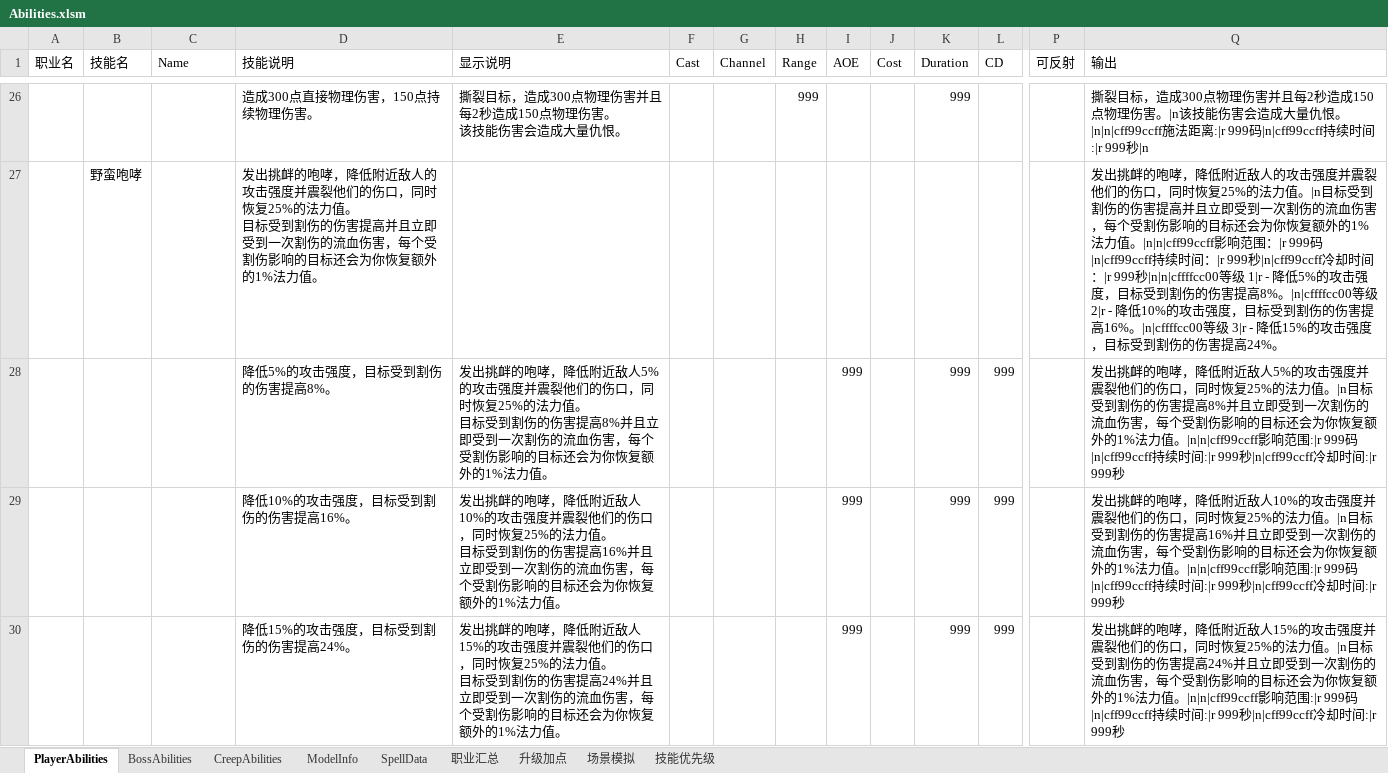
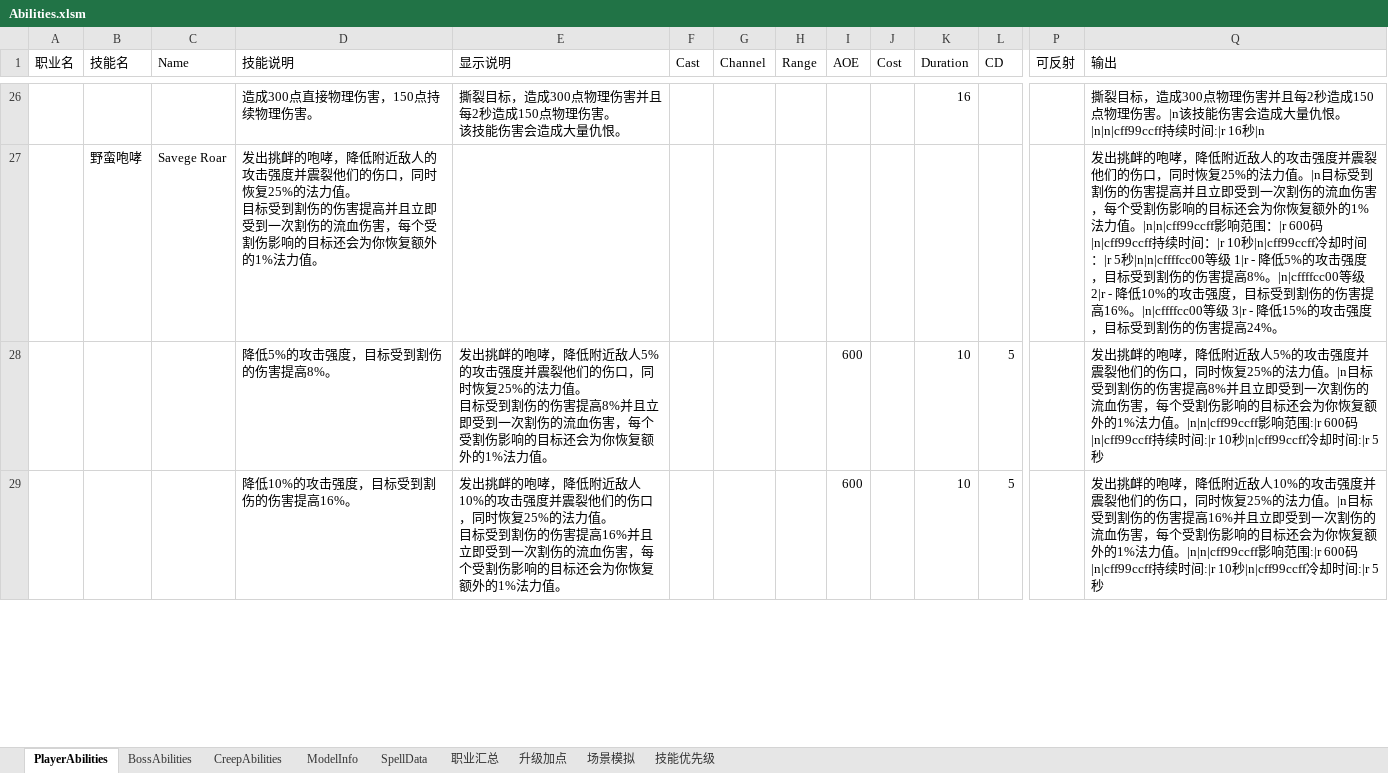
Before and after one commit to yatyricky/Zulaman-WE, an Excel workbook: dev/Abilities.xlsm, sheet PlayerAbilities, drawn as a sheet; only a part is shown, gaps mark what is left out; values as stored, in another font and other column widths than the file's, no cell formats; removed rows and columns are numbered as before the commit, all else as after; rows hold the shown columns only; ↵ is a line break in a cell; the diff covers the shown part only; the diff names each change by its address in the sheet, - before the commit and + after, or states it on an @@ line.

Commit message:
Edit abilities text

```diff
--- a/dev/Abilities.xlsm (sheet PlayerAbilities)
+++ b/dev/Abilities.xlsm (sheet PlayerAbilities)
-H26 (Range): 999
+H26 (Range): (empty)
-K26 (Duration): 999
+K26 (Duration): 16
-Q26 (输出): …仇恨。|n|n|cff99ccff施法距离:|r 999码|n|cff99ccff持续时间:|r 999秒|n
+Q26 (输出): …仇恨。|n|n|cff99ccff持续时间:|r 16秒|n
-C27 (Name): (empty)
+C27 (Name): Savege Roar
-Q27 (输出): …范围：|r 999码|n|cff99ccff持续时间：|r 999秒|n|cff99ccff冷却时间：|r 999秒|n|n|cffffcc00等级…
+Q27 (输出): …范围：|r 600码|n|cff99ccff持续时间：|r 10秒|n|cff99ccff冷却时间：|r 5秒|n|n|cffffcc00等级…
-row 28:  |  |  | 降低5%的攻击强度，目标受到割伤的伤害提高8%。 | 发出挑衅的咆哮，降低附近敌人5%的攻击强度并震裂他们的伤口，同时恢复25%的法力值。 ↵ 目标受到割伤的伤害提高8%并且立即受到一次割伤的流血伤害，每个受割伤影响的目标还会为你恢复额外的1%法力值。 |  |  |  | 999 |  | 999 | 999 |  | 发出挑衅的咆哮，降低附近敌人5%的攻击强度并震裂他们的伤口，同时恢复25%的法力值。|n目标受到割伤的伤害提高8%并且立即受到一次割伤的流血伤害，每个受割伤影响的目标还会为你恢复额外的1%法力值。|n|n|cff99ccff影响范围:|r 999码|n|cff99ccff持续时间:|r 999秒|n|cff99ccff冷却时间:|r 999秒
-row 29:  |  |  | 降低10%的攻击强度，目标受到割伤的伤害提高16%。 | 发出挑衅的咆哮，降低附近敌人10%的攻击强度并震裂他们的伤口，同时恢复25%的法力值。 ↵ 目标受到割伤的伤害提高16%并且立即受到一次割伤的流血伤害，每个受割伤影响的目标还会为你恢复额外的1%法力值。 |  |  |  | 999 |  | 999 | 999 |  | 发出挑衅的咆哮，降低附近敌人10%的攻击强度并震裂他们的伤口，同时恢复25%的法力值。|n目标受到割伤的伤害提高16%并且立即受到一次割伤的流血伤害，每个受割伤影响的目标还会为你恢复额外的1%法力值。|n|n|cff99ccff影响范围:|r 999码|n|cff99ccff持续时间:|r 999秒|n|cff99ccff冷却时间:|r 999秒
-row 30:  |  |  | 降低15%的攻击强度，目标受到割伤的伤害提高24%。 | 发出挑衅的咆哮，降低附近敌人15%的攻击强度并震裂他们的伤口，同时恢复25%的法力值。 ↵ 目标受到割伤的伤害提高24%并且立即受到一次割伤的流血伤害，每个受割伤影响的目标还会为你恢复额外的1%法力值。 |  |  |  | 999 |  | 999 | 999 |  | 发出挑衅的咆哮，降低附近敌人15%的攻击强度并震裂他们的伤口，同时恢复25%的法力值。|n目标受到割伤的伤害提高24%并且立即受到一次割伤的流血伤害，每个受割伤影响的目标还会为你恢复额外的1%法力值。|n|n|cff99ccff影响范围:|r 999码|n|cff99ccff持续时间:|r 999秒|n|cff99ccff冷却时间:|r 999秒
+row 28:  |  |  | 降低5%的攻击强度，目标受到割伤的伤害提高8%。 | 发出挑衅的咆哮，降低附近敌人5%的攻击强度并震裂他们的伤口，同时恢复25%的法力值。 ↵ 目标受到割伤的伤害提高8%并且立即受到一次割伤的流血伤害，每个受割伤影响的目标还会为你恢复额外的1%法力值。 |  |  |  | 600 |  | 10 | 5 |  | 发出挑衅的咆哮，降低附近敌人5%的攻击强度并震裂他们的伤口，同时恢复25%的法力值。|n目标受到割伤的伤害提高8%并且立即受到一次割伤的流血伤害，每个受割伤影响的目标还会为你恢复额外的1%法力值。|n|n|cff99ccff影响范围:|r 600码|n|cff99ccff持续时间:|r 10秒|n|cff99ccff冷却时间:|r 5秒
+row 29:  |  |  | 降低10%的攻击强度，目标受到割伤的伤害提高16%。 | 发出挑衅的咆哮，降低附近敌人10%的攻击强度并震裂他们的伤口，同时恢复25%的法力值。 ↵ 目标受到割伤的伤害提高16%并且立即受到一次割伤的流血伤害，每个受割伤影响的目标还会为你恢复额外的1%法力值。 |  |  |  | 600 |  | 10 | 5 |  | 发出挑衅的咆哮，降低附近敌人10%的攻击强度并震裂他们的伤口，同时恢复25%的法力值。|n目标受到割伤的伤害提高16%并且立即受到一次割伤的流血伤害，每个受割伤影响的目标还会为你恢复额外的1%法力值。|n|n|cff99ccff影响范围:|r 600码|n|cff99ccff持续时间:|r 10秒|n|cff99ccff冷却时间:|r 5秒
```
Also changed, not shown: 64 added rows, 66 removed rows and 91 edited cells elsewhere in this sheet, cell formats, formulas that keep their value, 1 other file.
